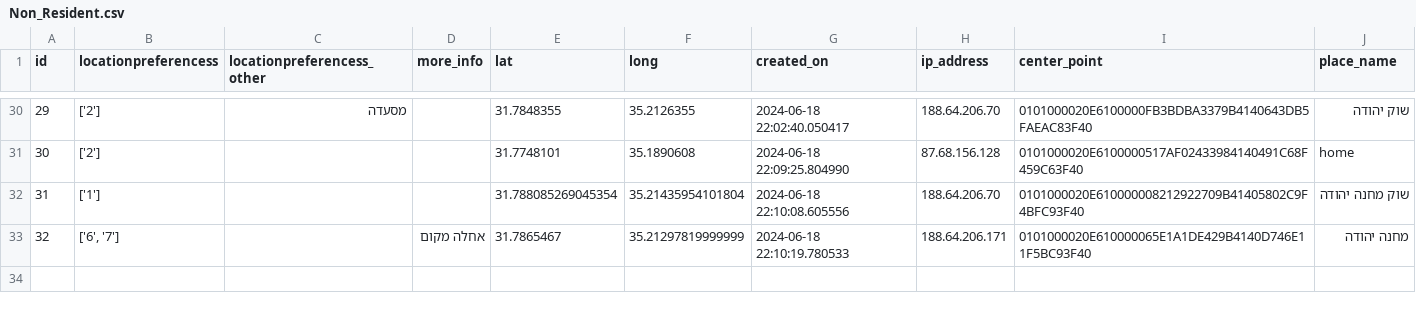
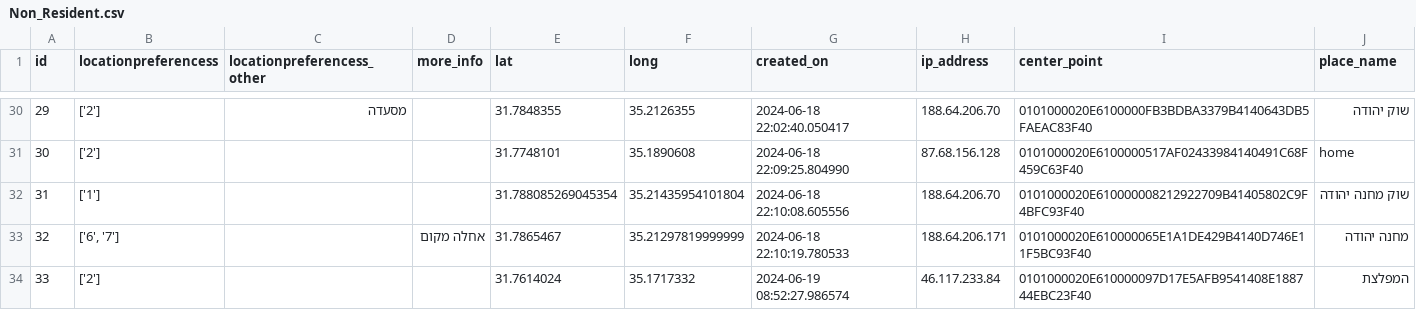
Before and after one commit to eyalc89/JRPreservation, a CSV file: Non_Resident.csv, drawn as a sheet; only a part is shown, gaps mark what is left out; the diff names each change by its address in the sheet, - before the commit and + after, or states it on an @@ line.

Commit message:
Add CSV file

```diff
--- a/Non_Resident.csv
+++ b/Non_Resident.csv
+row 34: 33 | ['2'] |  |  | 31.7614024 | 35.1717332 | 2024-06-19 08:52:27.986574 | 46.117.233.84 | 0101000020E610000097D17E5AFB9541408E188744EBC23F40 | המפלצת
```
